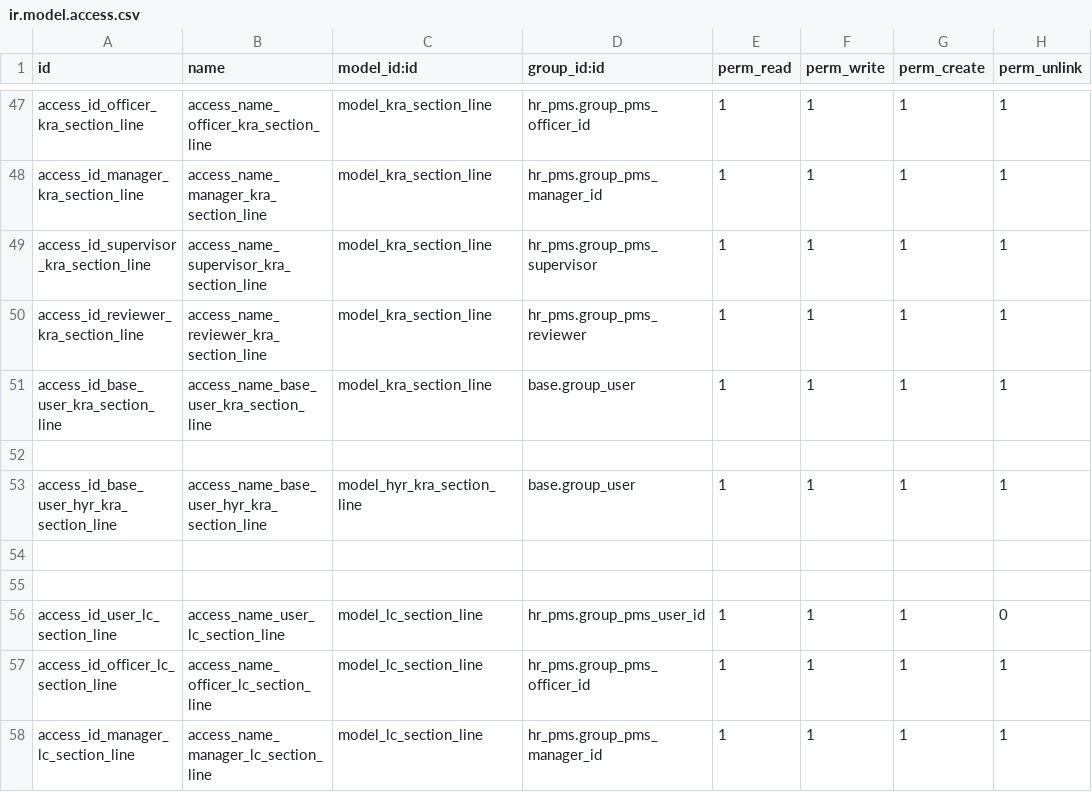
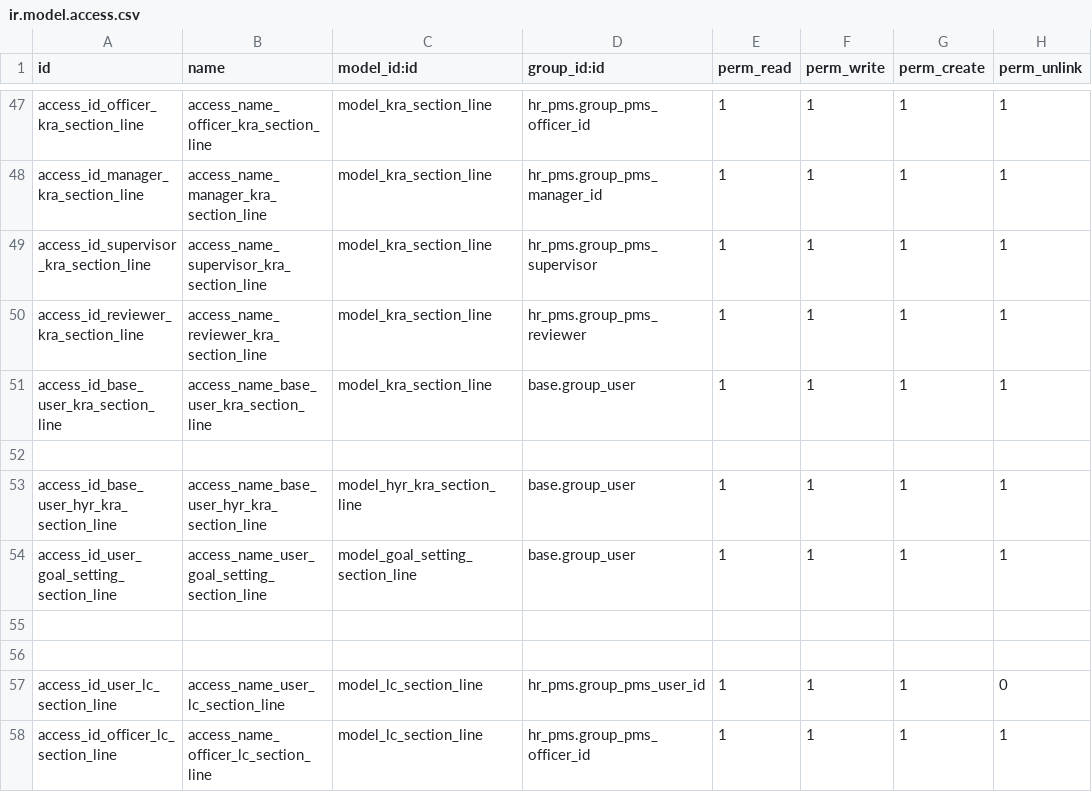
Before and after one commit to madux/hr_pms, a CSV file: hr_pms/security/ir.model.access.csv, drawn as a sheet; only a part is shown, gaps mark what is left out; the shorter side is filled out with more unchanged rows; the diff names each change by its address in the sheet, - before the commit and + after, or states it on an @@ line.

```diff
--- a/hr_pms/security/ir.model.access.csv
+++ b/hr_pms/security/ir.model.access.csv
+row 54: access_id_user_goal_setting_section_line | access_name_user_goal_setting_section_line | model_goal_setting_section_line | base.group_user | 1 | 1 | 1 | 1
```
Also changed, not shown: 8 other files.
